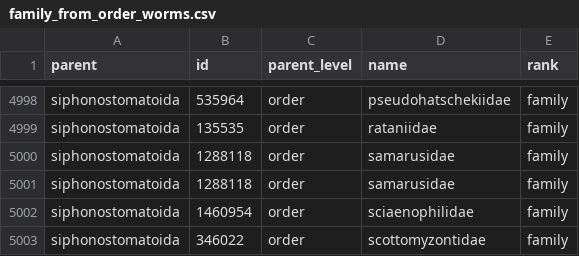
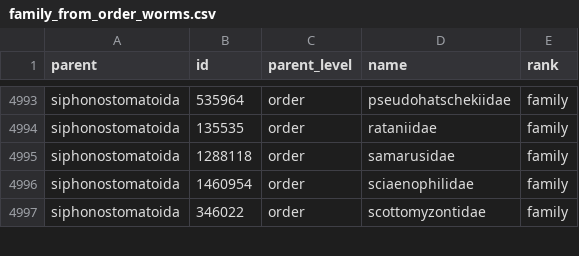
Before and after one commit to mapping-marine-spp-vuln/spp_vuln_framework, a CSV file: int/family_from_order_worms.csv, drawn as a sheet; only a part is shown, gaps mark what is left out; the diff covers the shown part only.

```diff
--- a/int/family_from_order_worms.csv
+++ b/int/family_from_order_worms.csv
@@ -4999,3 +4994,2 @@ siphonostomatoida,535964,order,pseudohatschekiidae,family
 siphonostomatoida,135535,order,rataniidae,family
-siphonostomatoida,1288118,order,samarusidae,family
 siphonostomatoida,1288118,order,samarusidae,family
```
Also changed, not shown: 5 removed rows elsewhere in this file, 4 other files.
